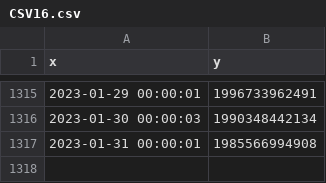
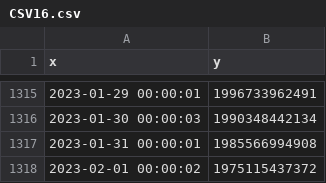
Before and after one commit to MoneyGrass/PnW_Graph_CSV, a CSV file: money/CSV16.csv, drawn as a sheet; only a part is shown, gaps mark what is left out; the diff names each change by its address in the sheet, - before the commit and + after, or states it on an @@ line.

```diff
--- a/money/CSV16.csv
+++ b/money/CSV16.csv
+row 1318: 2023-02-01 00:00:02 | 1975115437372
```
Also changed, not shown: food/CSV11.csv, manus/CSV13.csv, 10 other files.
